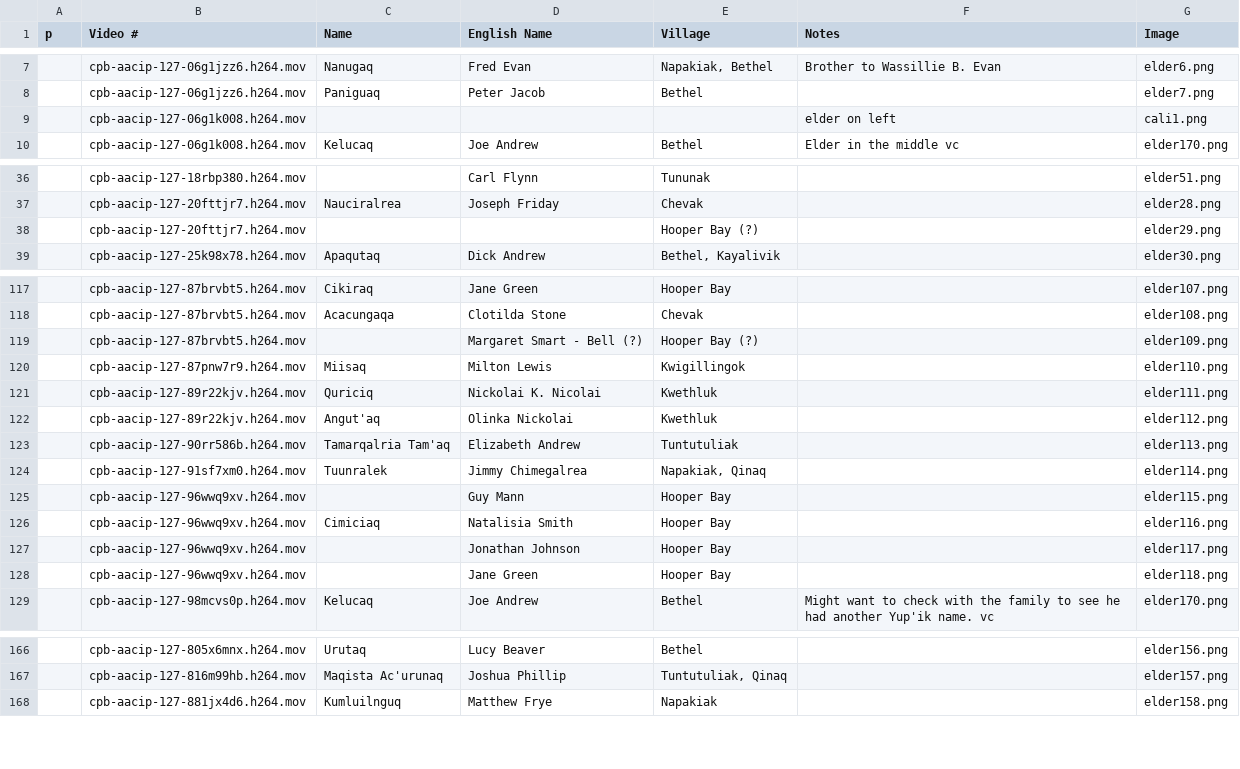
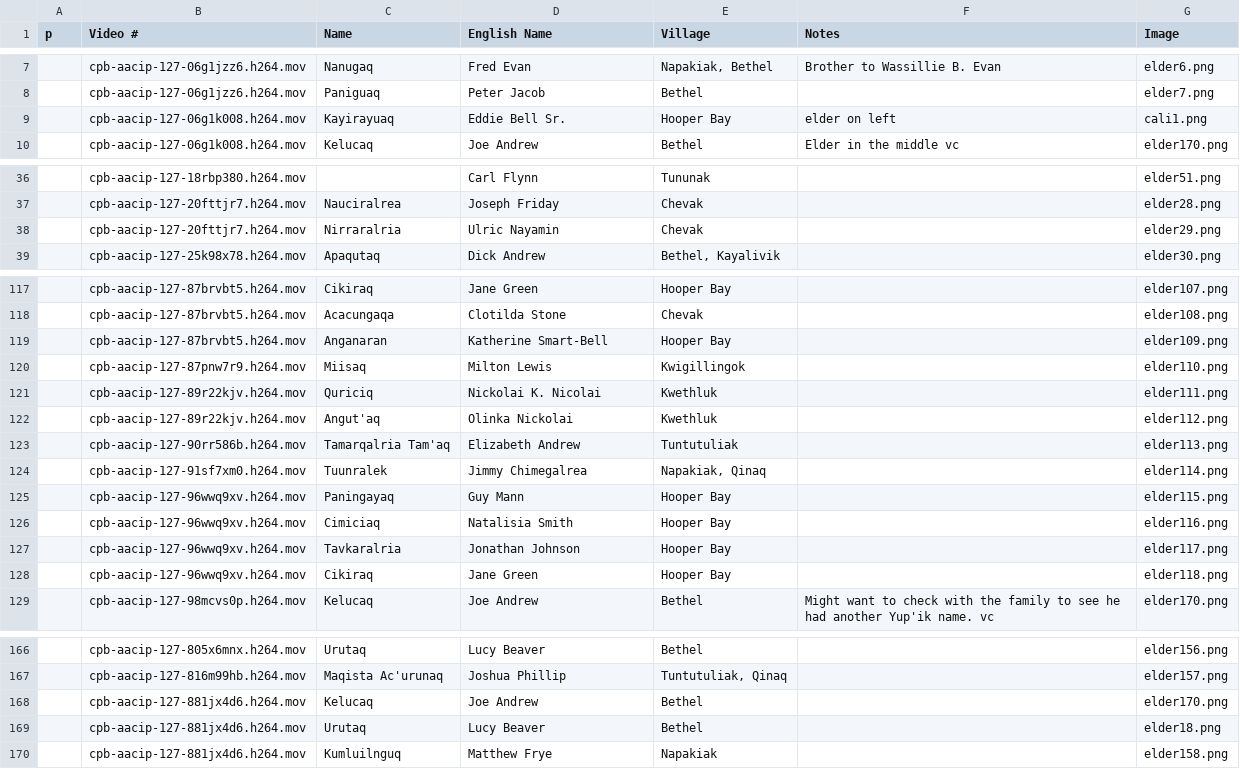
Before and after one commit to cwtliu/kyukwow, a TSV file: data/Elder Identification - Sheet1.tsv, drawn as a sheet; only a part is shown, gaps mark what is left out; the diff covers the shown part only.

Commit message:
update elder identification -- hooper bay

```diff
--- a/data/Elder Identification - Sheet1.tsv
+++ b/data/Elder Identification - Sheet1.tsv
@@ -8,3 +8,3 @@
 	cpb-aacip-127-06g1jzz6.h264.mov	Paniguaq	Peter Jacob 	Bethel		elder7.png
-	cpb-aacip-127-06g1k008.h264.mov				elder on left	cali1.png
+	cpb-aacip-127-06g1k008.h264.mov	Kayirayuaq	Eddie Bell Sr.	Hooper Bay	elder on left	cali1.png
 	cpb-aacip-127-06g1k008.h264.mov	Kelucaq	Joe Andrew	Bethel	Elder in the middle vc	elder170.png
@@ -37,3 +37,3 @@
 	cpb-aacip-127-20fttjr7.h264.mov	Nauciralrea	Joseph Friday	Chevak		elder28.png
-	cpb-aacip-127-20fttjr7.h264.mov			Hooper Bay (?)		elder29.png
+	cpb-aacip-127-20fttjr7.h264.mov	Nirraralria	Ulric Nayamin	Chevak		elder29.png
 	cpb-aacip-127-25k98x78.h264.mov	Apaqutaq	Dick Andrew	Bethel, Kayalivik		elder30.png
@@ -118,3 +118,3 @@
 	cpb-aacip-127-87brvbt5.h264.mov	Acacungaqa	Clotilda Stone	Chevak		elder108.png
-	cpb-aacip-127-87brvbt5.h264.mov		Margaret Smart - Bell (?)	Hooper Bay (?)		elder109.png
+	cpb-aacip-127-87brvbt5.h264.mov	Anganaran	Katherine Smart-Bell	Hooper Bay		elder109.png
 	cpb-aacip-127-87pnw7r9.h264.mov	Miisaq	Milton Lewis	Kwigillingok		elder110.png
@@ -124,6 +124,6 @@
 	cpb-aacip-127-91sf7xm0.h264.mov	Tuunralek	Jimmy Chimegalrea	Napakiak, Qinaq		elder114.png
-	cpb-aacip-127-96wwq9xv.h264.mov		Guy Mann	Hooper Bay		elder115.png
+	cpb-aacip-127-96wwq9xv.h264.mov	Paningayaq	Guy Mann	Hooper Bay		elder115.png
 	cpb-aacip-127-96wwq9xv.h264.mov	Cimiciaq	Natalisia Smith	Hooper Bay		elder116.png
-	cpb-aacip-127-96wwq9xv.h264.mov		Jonathan Johnson	Hooper Bay		elder117.png
-	cpb-aacip-127-96wwq9xv.h264.mov		Jane Green	Hooper Bay		elder118.png
+	cpb-aacip-127-96wwq9xv.h264.mov	Tavkaralria	Jonathan Johnson	Hooper Bay		elder117.png
+	cpb-aacip-127-96wwq9xv.h264.mov	Cikiraq	Jane Green	Hooper Bay		elder118.png
 	cpb-aacip-127-98mcvs0p.h264.mov	Kelucaq	Joe Andrew	Bethel	Might want to check with the family to see he had another Yup'ik name. vc	elder170.png
@@ -167,2 +167,4 @@
 	cpb-aacip-127-816m99hb.h264.mov	Maqista Ac'urunaq	Joshua Phillip	Tuntutuliak, Qinaq		elder157.png
+	cpb-aacip-127-881jx4d6.h264.mov	Kelucaq	Joe Andrew	Bethel		elder170.png
+	cpb-aacip-127-881jx4d6.h264.mov	Urutaq	Lucy Beaver 	Bethel		elder18.png
 	cpb-aacip-127-881jx4d6.h264.mov	Kumluilnguq	Matthew Frye	Napakiak		elder158.png
```
Also changed, not shown: 3 edited cells elsewhere in this file, 4 other files.
